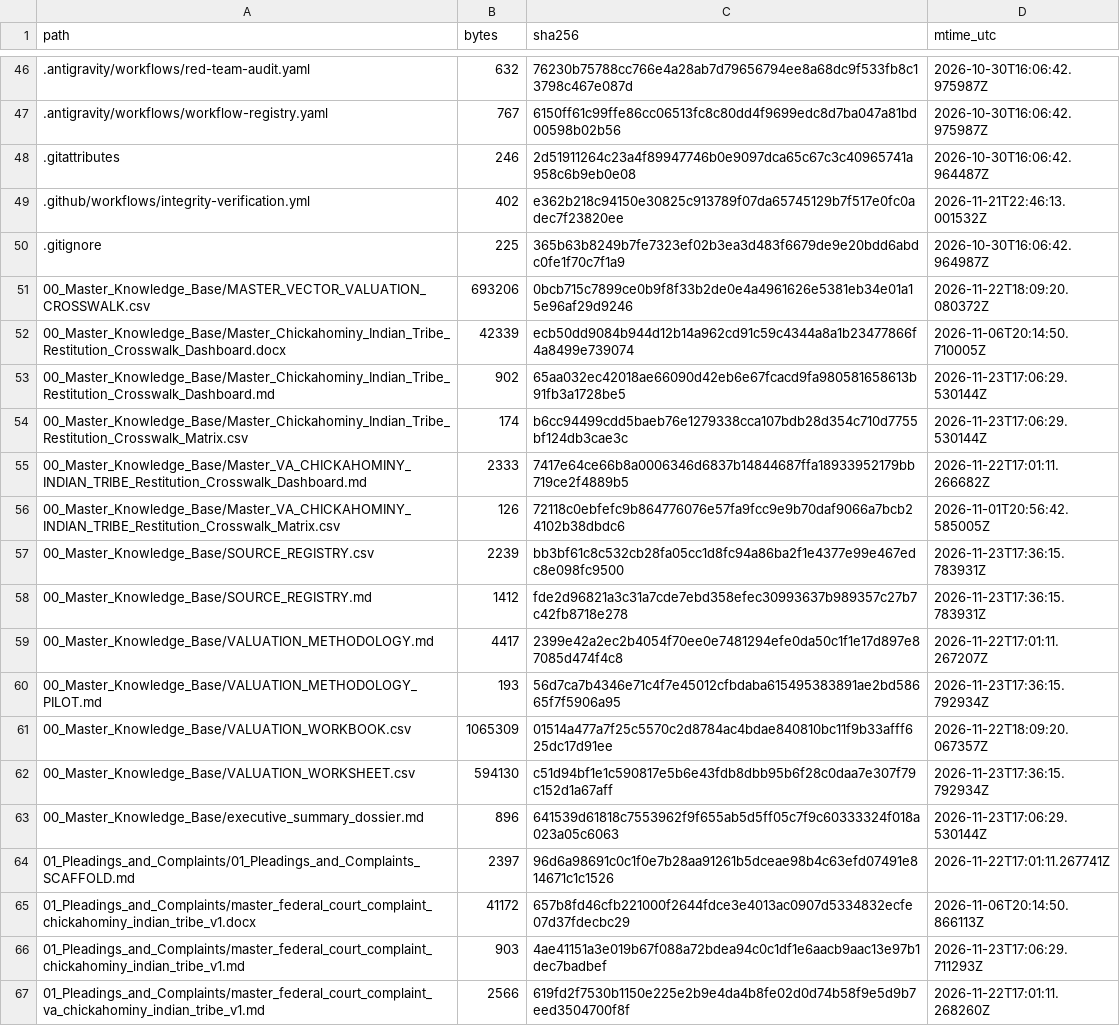
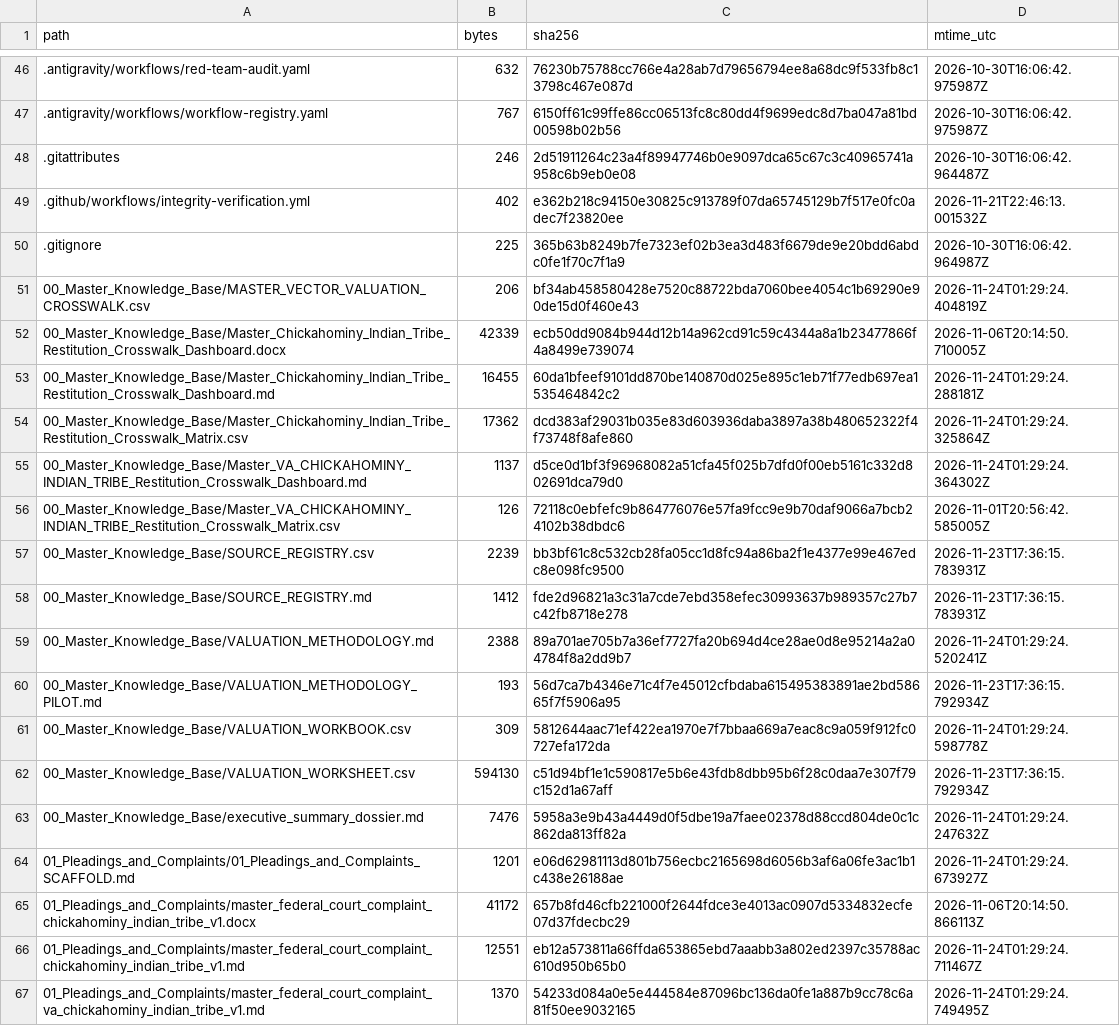
Before and after one commit to GlobalRestitutionAlliance/turtle-island-us-va-chickahominy-indian-tribe-master-litigation, a CSV file: 99_Archives_and_Manifests/MANIFEST_SHA256.csv, drawn as a sheet; only a part is shown, gaps mark what is left out; the diff covers the shown part only.

```diff
--- a/99_Archives_and_Manifests/MANIFEST_SHA256.csv
+++ b/99_Archives_and_Manifests/MANIFEST_SHA256.csv
@@ -50,7 +50,7 @@ path,bytes,sha256,mtime_utc
 .gitignore,225,365b63b8249b7fe7323ef02b3ea3d483f6679de9e20bdd6abdc0fe1f70c7f1a9,2026-10-30T16:06:42.964987Z
-00_Master_Knowledge_Base/MASTER_VECTOR_VALUATION_CROSSWALK.csv,693206,0bcb715c7899ce0b9f8f33b2de0e4a4961626e5381eb34e01a15e96af29d9246,2026-11-22T18:09:20.080372Z
+00_Master_Knowledge_Base/MASTER_VECTOR_VALUATION_CROSSWALK.csv,206,bf34ab458580428e7520c88722bda7060bee4054c1b69290e90de15d0f460e43,2026-11-24T01:29:24.404819Z
 00_Master_Knowledge_Base/Master_Chickahominy_Indian_Tribe_Restitution_Crosswalk_Dashboard.docx,42339,ecb50dd9084b944d12b14a962cd91c59c4344a8a1b23477866f4a8499e739074,2026-11-06T20:14:50.710005Z
-00_Master_Knowledge_Base/Master_Chickahominy_Indian_Tribe_Restitution_Crosswalk_Dashboard.md,902,65aa032ec42018ae66090d42eb6e67fcacd9fa980581658613b91fb3a1728be5,2026-11-23T17:06:29.530144Z
-00_Master_Knowledge_Base/Master_Chickahominy_Indian_Tribe_Restitution_Crosswalk_Matrix.csv,174,b6cc94499cdd5baeb76e1279338cca107bdb28d354c710d7755bf124db3cae3c,2026-11-23T17:06:29.530144Z
-00_Master_Knowledge_Base/Master_VA_CHICKAHOMINY_INDIAN_TRIBE_Restitution_Crosswalk_Dashboard.md,2333,7417e64ce66b8a0006346d6837b14844687ffa18933952179bb719ce2f4889b5,2026-11-22T17:01:11.266682Z
+00_Master_Knowledge_Base/Master_Chickahominy_Indian_Tribe_Restitution_Crosswalk_Dashboard.md,16455,60da1bfeef9101dd870be140870d025e895c1eb71f77edb697ea1535464842c2,2026-11-24T01:29:24.288181Z
+00_Master_Knowledge_Base/Master_Chickahominy_Indian_Tribe_Restitution_Crosswalk_Matrix.csv,17362,dcd383af29031b035e83d603936daba3897a38b480652322f4f73748f8afe860,2026-11-24T01:29:24.325864Z
+00_Master_Knowledge_Base/Master_VA_CHICKAHOMINY_INDIAN_TRIBE_Restitution_Crosswalk_Dashboard.md,1137,d5ce0d1bf3f96968082a51cfa45f025b7dfd0f00eb5161c332d802691dca79d0,2026-11-24T01:29:24.364302Z
 00_Master_Knowledge_Base/Master_VA_CHICKAHOMINY_INDIAN_TRIBE_Restitution_Crosswalk_Matrix.csv,126,72118c0ebfefc9b864776076e57fa9fcc9e9b70daf9066a7bcb24102b38dbdc6,2026-11-01T20:56:42.585005Z
@@ -58,10 +58,10 @@ path,bytes,sha256,mtime_utc
 00_Master_Knowledge_Base/SOURCE_REGISTRY.md,1412,fde2d96821a3c31a7cde7ebd358efec30993637b989357c27b7c42fb8718e278,2026-11-23T17:36:15.783931Z
-00_Master_Knowledge_Base/VALUATION_METHODOLOGY.md,4417,2399e42a2ec2b4054f70ee0e7481294efe0da50c1f1e17d897e87085d474f4c8,2026-11-22T17:01:11.267207Z
+00_Master_Knowledge_Base/VALUATION_METHODOLOGY.md,2388,89a701ae705b7a36ef7727fa20b694d4ce28ae0d8e95214a2a04784f8a2dd9b7,2026-11-24T01:29:24.520241Z
 00_Master_Knowledge_Base/VALUATION_METHODOLOGY_PILOT.md,193,56d7ca7b4346e71c4f7e45012cfbdaba615495383891ae2bd58665f7f5906a95,2026-11-23T17:36:15.792934Z
-00_Master_Knowledge_Base/VALUATION_WORKBOOK.csv,1065309,01514a477a7f25c5570c2d8784ac4bdae840810bc11f9b33afff625dc17d91ee,2026-11-22T18:09:20.067357Z
+00_Master_Knowledge_Base/VALUATION_WORKBOOK.csv,309,5812644aac71ef422ea1970e7f7bbaa669a7eac8c9a059f912fc0727efa172da,2026-11-24T01:29:24.598778Z
 00_Master_Knowledge_Base/VALUATION_WORKSHEET.csv,594130,c51d94bf1e1c590817e5b6e43fdb8dbb95b6f28c0daa7e307f79c152d1a67aff,2026-11-23T17:36:15.792934Z
-00_Master_Knowledge_Base/executive_summary_dossier.md,896,641539d61818c7553962f9f655ab5d5ff05c7f9c60333324f018a023a05c6063,2026-11-23T17:06:29.530144Z
-01_Pleadings_and_Complaints/01_Pleadings_and_Complaints_SCAFFOLD.md,2397,96d6a98691c0c1f0e7b28aa91261b5dceae98b4c63efd07491e814671c1c1526,2026-11-22T17:01:11.267741Z
+00_Master_Knowledge_Base/executive_summary_dossier.md,7476,5958a3e9b43a4449d0f5dbe19a7faee02378d88ccd804de0c1c862da813ff82a,2026-11-24T01:29:24.247632Z
+01_Pleadings_and_Complaints/01_Pleadings_and_Complaints_SCAFFOLD.md,1201,e06d62981113d801b756ecbc2165698d6056b3af6a06fe3ac1b1c438e26188ae,2026-11-24T01:29:24.673927Z
 01_Pleadings_and_Complaints/master_federal_court_complaint_chickahominy_indian_tribe_v1.docx,41172,657b8fd46cfb221000f2644fdce3e4013ac0907d5334832ecfe07d37fdecbc29,2026-11-06T20:14:50.866113Z
-01_Pleadings_and_Complaints/master_federal_court_complaint_chickahominy_indian_tribe_v1.md,903,4ae41151a3e019b67f088a72bdea94c0c1df1e6aacb9aac13e97b1dec7badbef,2026-11-23T17:06:29.711293Z
-01_Pleadings_and_Complaints/master_federal_court_complaint_va_chickahominy_indian_tribe_v1.md,2566,619fd2f7530b1150e225e2b9e4da4b8fe02d0d74b58f9e5d9b7eed3504700f8f,2026-11-22T17:01:11.268260Z
+01_Pleadings_and_Complaints/master_federal_court_complaint_chickahominy_indian_tribe_v1.md,12551,eb12a573811a66ffda653865ebd7aaabb3a802ed2397c35788ac610d950b65b0,2026-11-24T01:29:24.711467Z
+01_Pleadings_and_Complaints/master_federal_court_complaint_va_chickahominy_indian_tribe_v1.md,1370,54233d084a0e5e444584e87096bc136da0fe1a887b9cc78c6a81f50ee9032165,2026-11-24T01:29:24.749495Z
```
Also changed, not shown: 80 edited cells elsewhere in this file, 37 other files.
